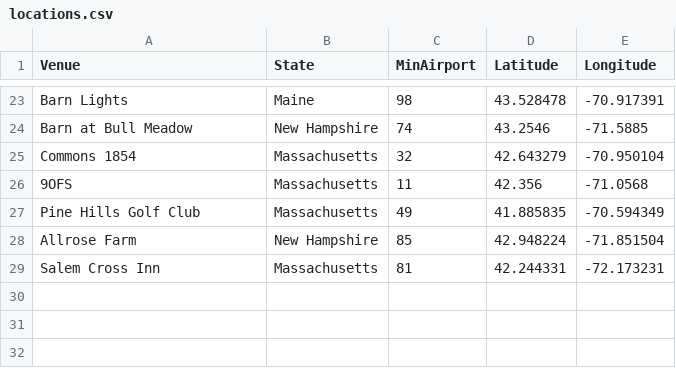
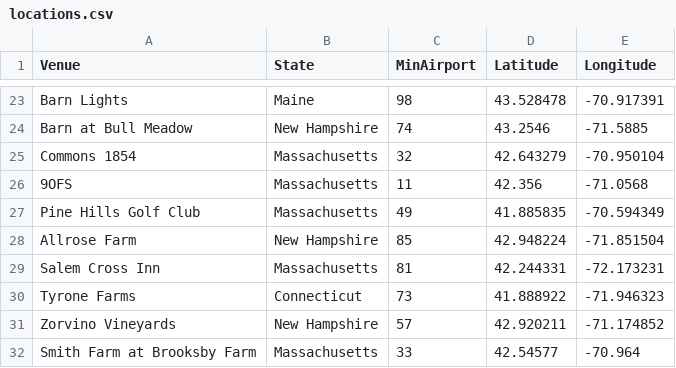
Before and after one commit to spwhite1337/wedding, a CSV file: data/wedding/locations.csv, drawn as a sheet; only a part is shown, gaps mark what is left out.

```diff
--- a/data/wedding/locations.csv
+++ b/data/wedding/locations.csv
@@ -29 +29,4 @@ Allrose Farm,New Hampshire,85,42.948224,-71.851504
 Salem Cross Inn,Massachusetts,81,42.244331,-72.173231
+Tyrone Farms,Connecticut,73,41.888922,-71.946323
+Zorvino Vineyards,New Hampshire,57,42.920211,-71.174852
+Smith Farm at Brooksby Farm,Massachusetts,33,42.54577,-70.964
```
Also changed, not shown: data/wedding/availability.csv, data/wedding/costs.csv, 1 other file.
